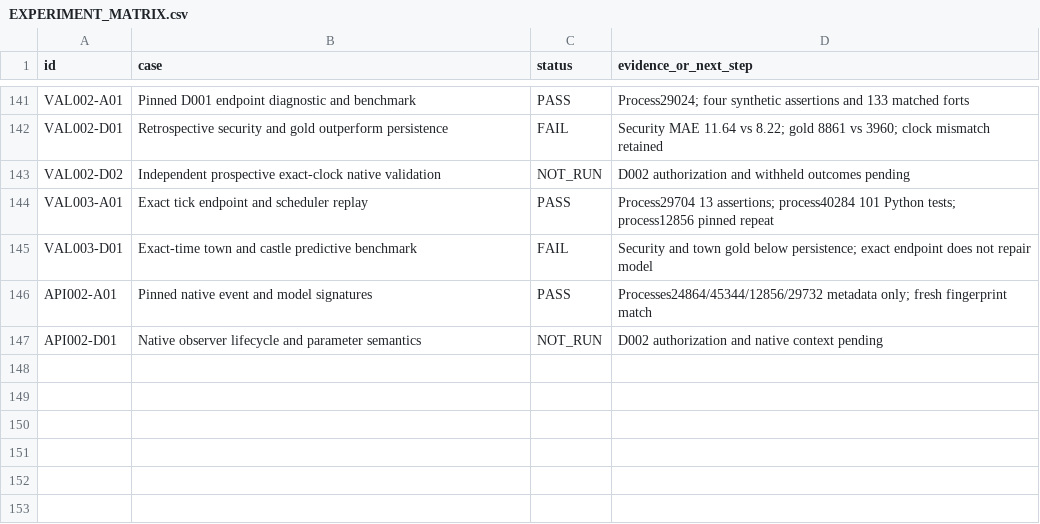
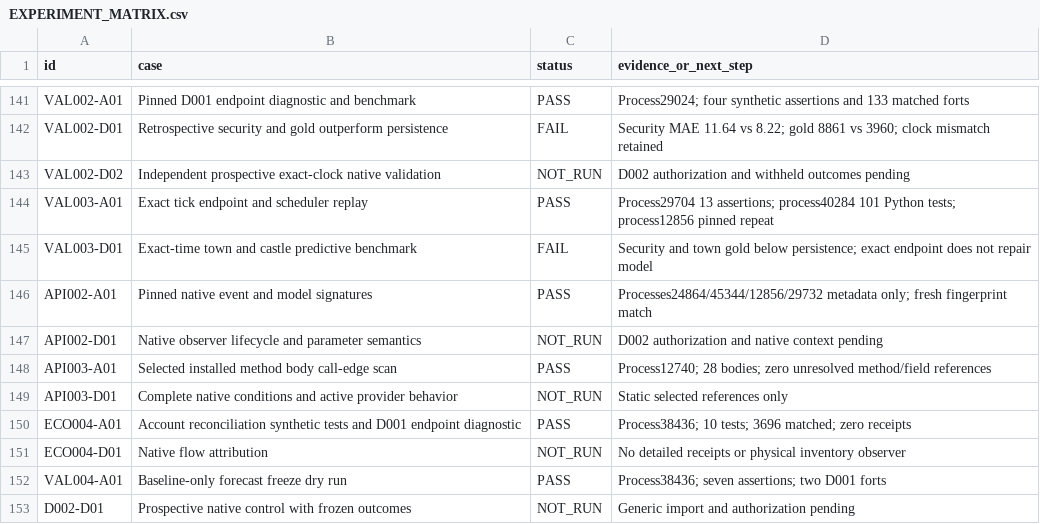
Before and after one commit to andreivonmariano-dotcom/BANNERLORD, a CSV file: ResearchLab/EXPERIMENT_MATRIX.csv, drawn as a sheet; only a part is shown, gaps mark what is left out.

Commit message:
Lab API-003 ECO-004 VAL-004: native traces, account reconciliation and D002 preflight

```diff
--- a/ResearchLab/EXPERIMENT_MATRIX.csv
+++ b/ResearchLab/EXPERIMENT_MATRIX.csv
@@ -147 +147,7 @@
 "API002-D01","Native observer lifecycle and parameter semantics","NOT_RUN","D002 authorization and native context pending"
+"API003-A01","Selected installed method body call-edge scan","PASS","Process12740; 28 bodies; zero unresolved method/field references"
+"API003-D01","Complete native conditions and active provider behavior","NOT_RUN","Static selected references only"
+"ECO004-A01","Account reconciliation synthetic tests and D001 endpoint diagnostic","PASS","Process38436; 10 tests; 3696 matched; zero receipts"
+"ECO004-D01","Native flow attribution","NOT_RUN","No detailed receipts or physical inventory observer"
+"VAL004-A01","Baseline-only forecast freeze dry run","PASS","Process38436; seven assertions; two D001 forts"
+"D002-D01","Prospective native control with frozen outcomes","NOT_RUN","Generic import and authorization pending"
```
Also changed, not shown: ResearchLab/CATALOG.csv, ResearchLab/Failures/REGISTER.csv, 12 other files.
